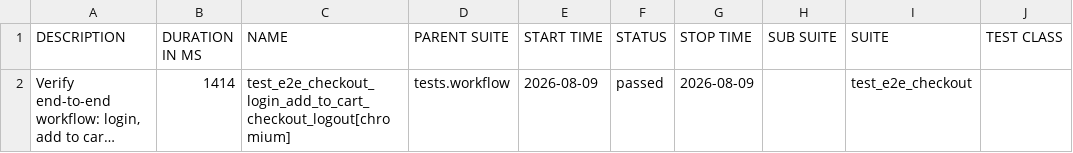
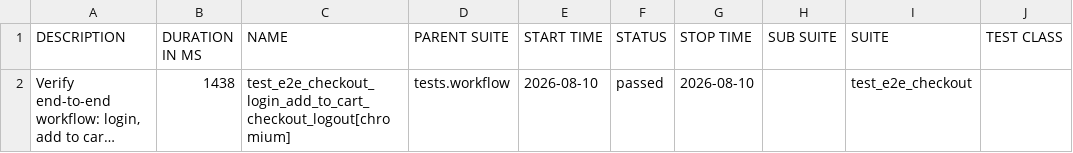
Before and after one commit to sanamtashildar/playwright-python-example, a CSV file: data/suites.csv, drawn as a sheet; only a part is shown; long unchanged cells end in …; the diff names each change by its address in the sheet, - before the commit and + after, or states it on an @@ line.

```diff
--- a/data/suites.csv
+++ b/data/suites.csv
-B2 (DURATION IN MS): 1414
+B2 (DURATION IN MS): 1438
-E2 (START TIME): 2026-08-09
+E2 (START TIME): 2026-08-10
-G2 (STOP TIME): 2026-08-09
+G2 (STOP TIME): 2026-08-10
```
Also changed, not shown: 23 other files.
